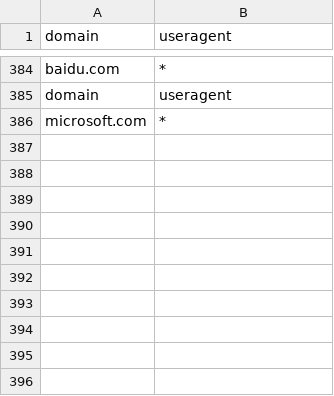
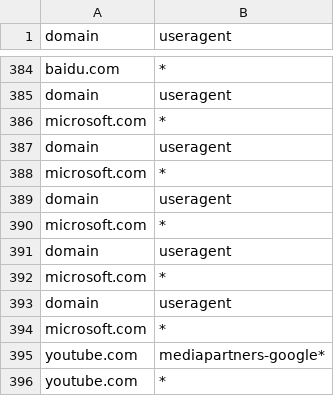
Before and after one commit to x41x41x41/robotSpider, a CSV file: useragents.csv, drawn as a sheet; only a part is shown, gaps mark what is left out; the diff names each change by its address in the sheet, - before the commit and + after, or states it on an @@ line.

```diff
--- a/useragents.csv
+++ b/useragents.csv
+row 387: domain | useragent
+row 388: microsoft.com | *
+row 389: domain | useragent
+row 390: microsoft.com | *
+row 391: domain | useragent
+row 392: microsoft.com | *
+row 393: domain | useragent
+row 394: microsoft.com | *
+row 395: youtube.com | mediapartners-google*
+row 396: youtube.com | *
```
Also changed, not shown: 8 other files.
